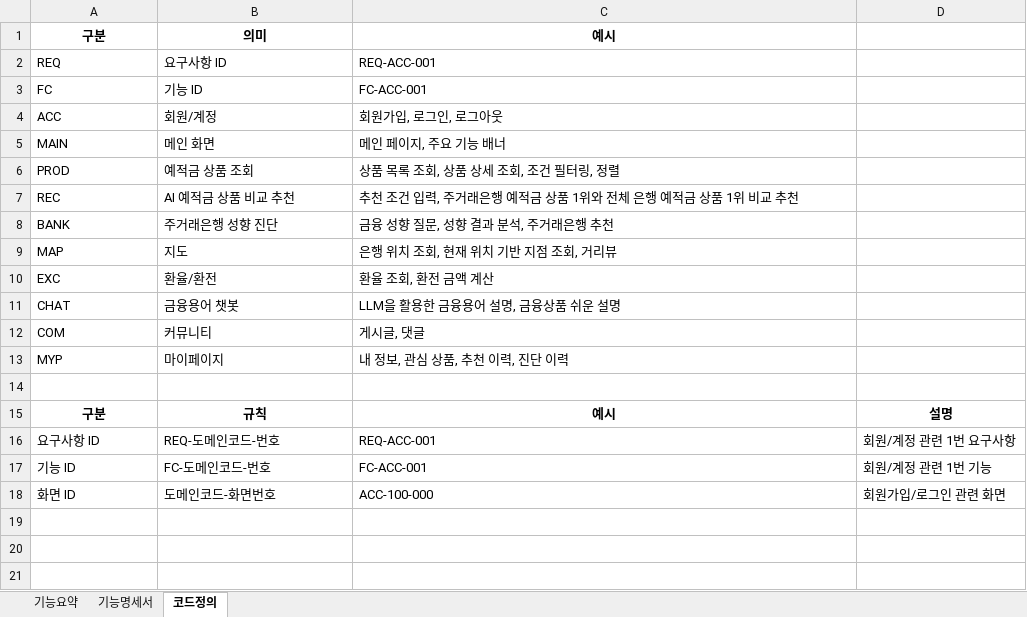
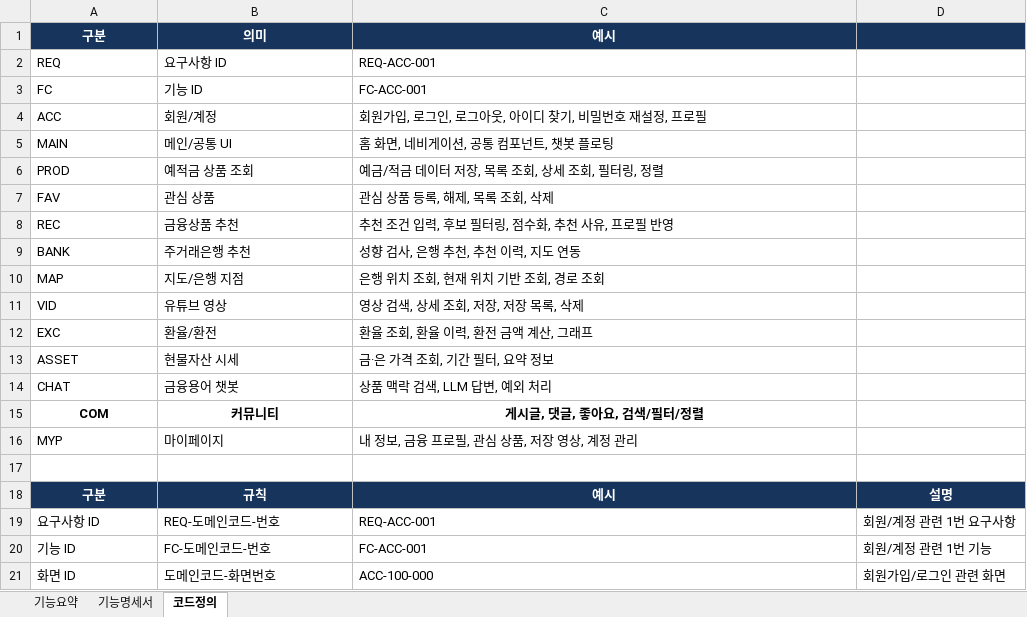
Before and after one commit to violetcha/juyeon_finance_recommendation, an Excel workbook: docs/requirements/requirements.xlsx, sheet 코드정의, drawn as a sheet; values as stored, in another font and other column widths than the file's, no borders; removed rows and columns are numbered as before the commit, all else as after; the diff names each change by its address in the sheet, - before the commit and + after, or states it on an @@ line.

```diff
--- a/docs/requirements/requirements.xlsx (sheet 코드정의)
+++ b/docs/requirements/requirements.xlsx (sheet 코드정의)
-A1:D1 fill: none
+A1:D1 fill: #16345C
-A1:C1 text colour: black
+A1:C1 text colour: #FFFFFF
-C4: 회원가입, 로그인, 로그아웃
+C4: 회원가입, 로그인, 로그아웃, 아이디 찾기, 비밀번호 재설정, 프로필
-row 5: MAIN | 메인 화면 | 메인 페이지, 주요 기능 배너
+row 5: MAIN | 메인/공통 UI | 홈 화면, 네비게이션, 공통 컴포넌트, 챗봇 플로팅
-C6: 상품 목록 조회, 상품 상세 조회, 조건 필터링, 정렬
+C6: 예금/적금 데이터 저장, 목록 조회, 상세 조회, 필터링, 정렬
-row 7: REC | AI 예적금 상품 비교 추천 | 추천 조건 입력, 주거래은행 예적금 상품 1위와 전체 은행 예적금 상품 1위 비교 추천
-row 8: BANK | 주거래은행 성향 진단 | 금융 성향 질문, 성향 결과 분석, 주거래은행 추천
+row 7: FAV | 관심 상품 | 관심 상품 등록, 해제, 목록 조회, 삭제
+row 8: REC | 금융상품 추천 | 추천 조건 입력, 후보 필터링, 점수화, 추천 사유, 프로필 반영
+row 9: BANK | 주거래은행 추천 | 성향 검사, 은행 추천, 추천 이력, 지도 연동
-B10: 지도
+B10: 지도/은행 지점
-C10: 은행 위치 조회, 현재 위치 기반 지점 조회, 거리뷰
+C10: 은행 위치 조회, 현재 위치 기반 조회, 경로 조회
+row 11: VID | 유튜브 영상 | 영상 검색, 상세 조회, 저장, 저장 목록, 삭제
-C12: 환율 조회, 환전 금액 계산
+C12: 환율 조회, 환율 이력, 환전 금액 계산, 그래프
+row 13: ASSET | 현물자산 시세 | 금·은 가격 조회, 기간 필터, 요약 정보
-C14: LLM을 활용한 금융용어 설명, 금융상품 쉬운 설명
+C14: 상품 맥락 검색, LLM 답변, 예외 처리
@@ A15:C15 bold: off → on, alignment: left → center @@
-C15: 게시글, 댓글
+C15: 게시글, 댓글, 좋아요, 검색/필터/정렬
-C16: 내 정보, 관심 상품, 추천 이력, 진단 이력
+C16: 내 정보, 금융 프로필, 관심 상품, 저장 영상, 계정 관리
@@ A18:D18 fill: none → #16345C, text colour: black → #FFFFFF @@
```
Also changed, not shown: sheet 기능명세서, sheet 기능요약, hidden cells, 20 other files.
